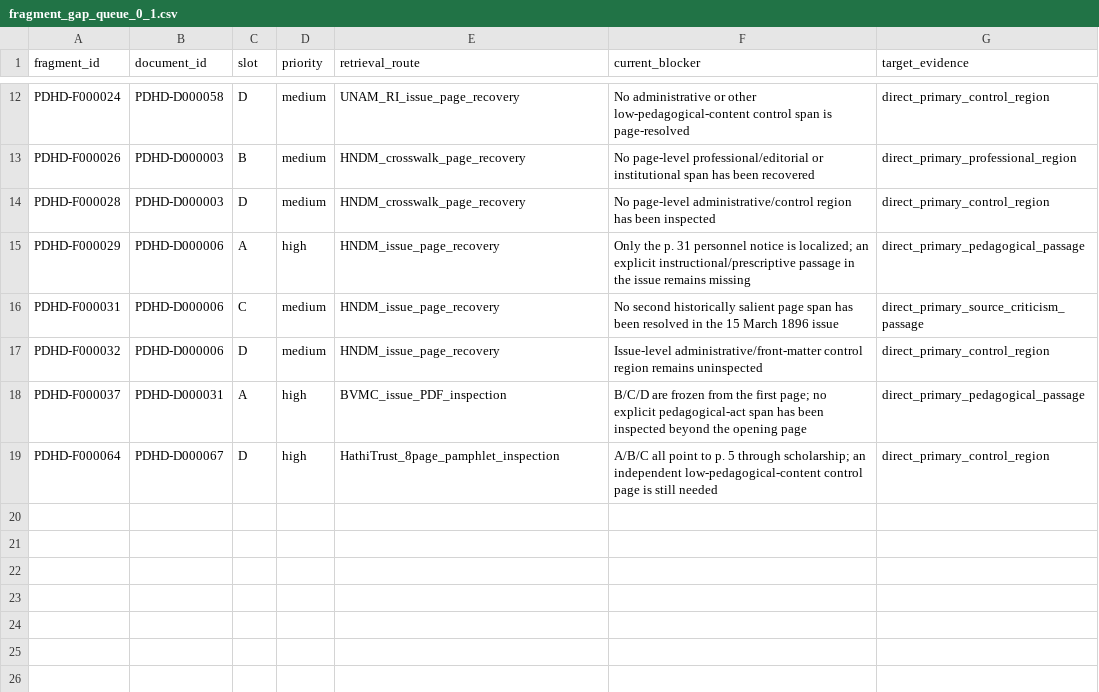
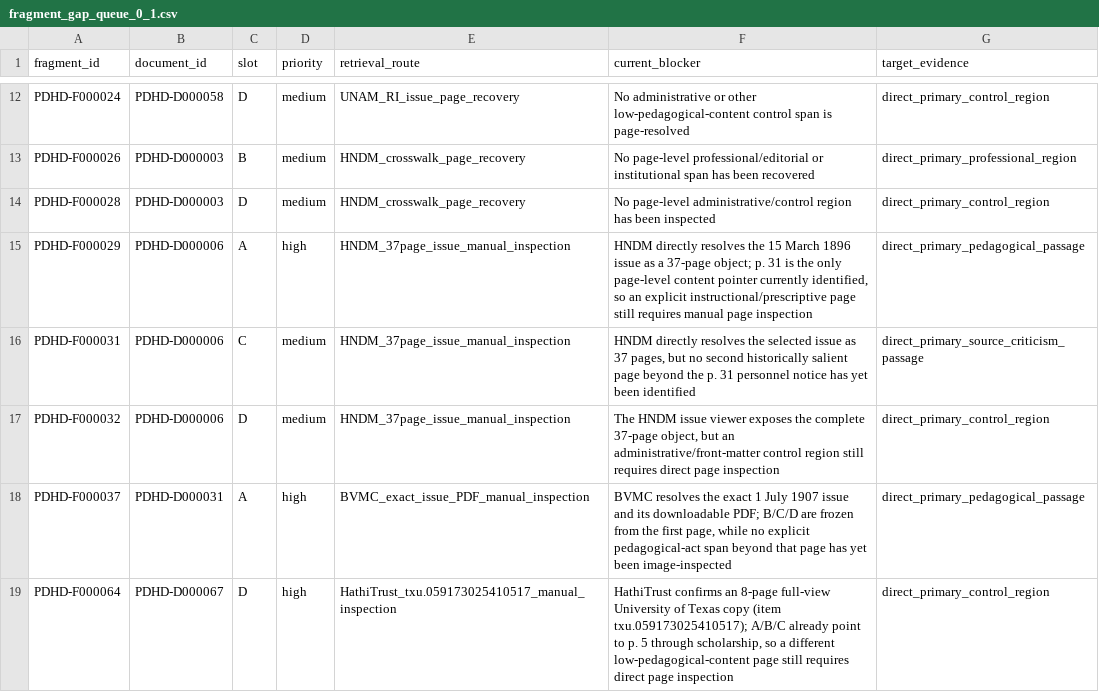
Before and after one commit to fersandovalgtz/practica-docente-historica-digital, a CSV file: data/samples/fragment_gap_queue_0_1.csv, drawn as a sheet; only a part is shown, gaps mark what is left out.

Commit message:
Refine unresolved fragment retrieval routes

```diff
--- a/data/samples/fragment_gap_queue_0_1.csv
+++ b/data/samples/fragment_gap_queue_0_1.csv
@@ -14,6 +14,6 @@ PDHD-F000026,PDHD-D000003,B,medium,HNDM_crosswalk_page_recovery,"No page-level p
 PDHD-F000028,PDHD-D000003,D,medium,HNDM_crosswalk_page_recovery,"No page-level administrative/control region has been inspected",direct_primary_control_region
-PDHD-F000029,PDHD-D000006,A,high,HNDM_issue_page_recovery,"Only the p. 31 personnel notice is localized; an explicit instructional/prescriptive passage in the issue remains missing",direct_primary_pedagogical_passage
-PDHD-F000031,PDHD-D000006,C,medium,HNDM_issue_page_recovery,"No second historically salient page span has been resolved in the 15 March 1896 issue",direct_primary_source_criticism_passage
-PDHD-F000032,PDHD-D000006,D,medium,HNDM_issue_page_recovery,"Issue-level administrative/front-matter control region remains uninspected",direct_primary_control_region
-PDHD-F000037,PDHD-D000031,A,high,BVMC_issue_PDF_inspection,"B/C/D are frozen from the first page; no explicit pedagogical-act span has been inspected beyond the opening page",direct_primary_pedagogical_passage
-PDHD-F000064,PDHD-D000067,D,high,HathiTrust_8page_pamphlet_inspection,"A/B/C all point to p. 5 through scholarship; an independent low-pedagogical-content control page is still needed",direct_primary_control_region
+PDHD-F000029,PDHD-D000006,A,high,HNDM_37page_issue_manual_inspection,"HNDM directly resolves the 15 March 1896 issue as a 37-page object; p. 31 is the only page-level content pointer currently identified, so an explicit instructional/prescriptive page still requires manual page inspection",direct_primary_pedagogical_passage
+PDHD-F000031,PDHD-D000006,C,medium,HNDM_37page_issue_manual_inspection,"HNDM directly resolves the selected issue as 37 pages, but no second historically salient page beyond the p. 31 personnel notice has yet been identified",direct_primary_source_criticism_passage
+PDHD-F000032,PDHD-D000006,D,medium,HNDM_37page_issue_manual_inspection,"The HNDM issue viewer exposes the complete 37-page object, but an administrative/front-matter control region still requires direct page inspection",direct_primary_control_region
+PDHD-F000037,PDHD-D000031,A,high,BVMC_exact_issue_PDF_manual_inspection,"BVMC resolves the exact 1 July 1907 issue and its downloadable PDF; B/C/D are frozen from the first page, while no explicit pedagogical-act span beyond that page has yet been image-inspected",direct_primary_pedagogical_passage
+PDHD-F000064,PDHD-D000067,D,high,HathiTrust_txu.059173025410517_manual_inspection,"HathiTrust confirms an 8-page full-view University of Texas copy (item txu.059173025410517); A/B/C already point to p. 5 through scholarship, so a different low-pedagogical-content page still requires direct page inspection",direct_primary_control_region
```
